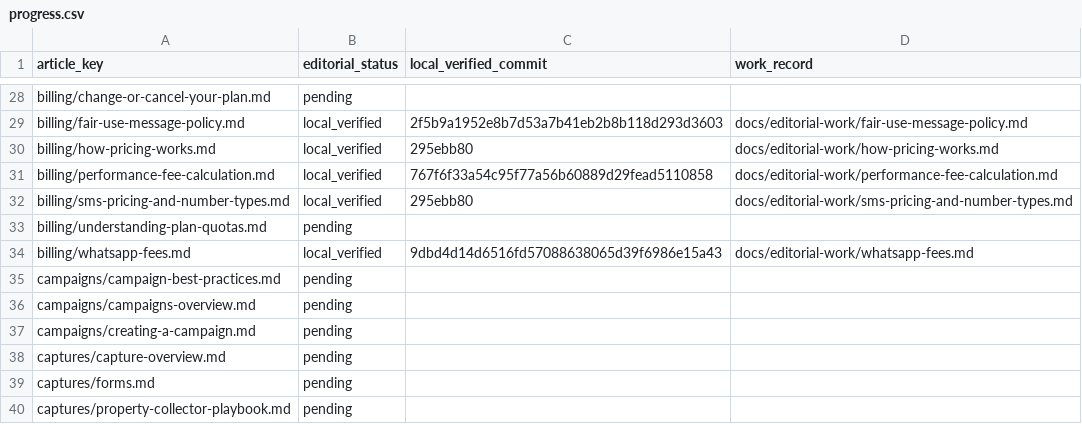
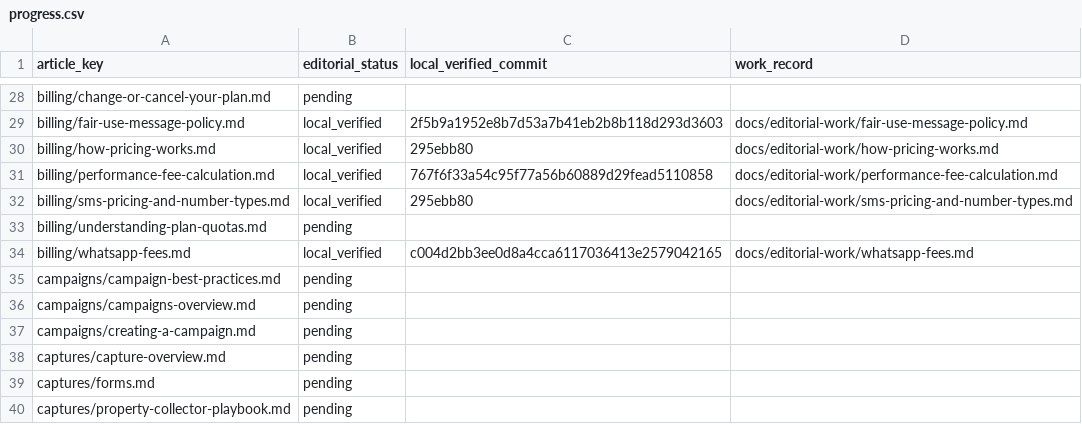
Before and after one commit to hellotext/help, a CSV file: docs/editorial-work/progress.csv, drawn as a sheet; only a part is shown, gaps mark what is left out.

Commit message:
Record free-entry pricing review correction

```diff
--- a/docs/editorial-work/progress.csv
+++ b/docs/editorial-work/progress.csv
@@ -33,3 +33,3 @@ billing/sms-pricing-and-number-types.md,local_verified,295ebb80,docs/editorial-w
 billing/understanding-plan-quotas.md,pending,,
-billing/whatsapp-fees.md,local_verified,9dbd4d14d6516fd57088638065d39f6986e15a43,docs/editorial-work/whatsapp-fees.md
+billing/whatsapp-fees.md,local_verified,c004d2bb3ee0d8a4cca6117036413e2579042165,docs/editorial-work/whatsapp-fees.md
 campaigns/campaign-best-practices.md,pending,,
```
Also changed, not shown: 1 other file.
